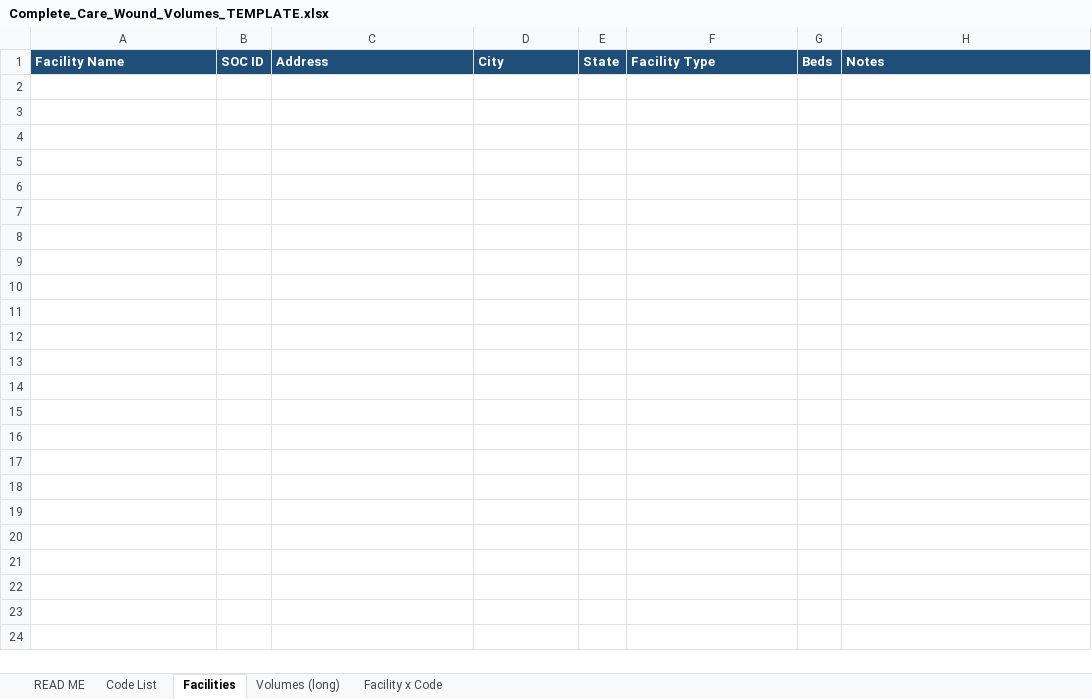
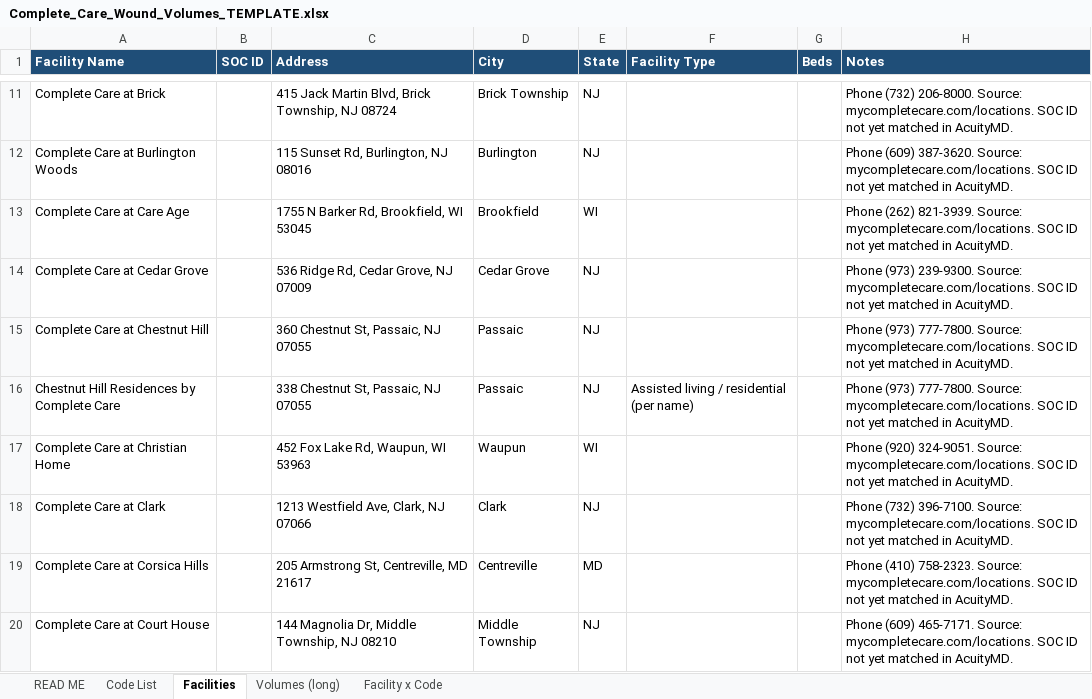
Before and after one commit to AlbaceteMedDev/WoundsAre3D, an Excel workbook: deliverables/Complete_Care_Wound_Volumes_TEMPLATE.xlsx, sheet Facilities, drawn as a sheet; only a part is shown, gaps mark what is left out; values as stored, in another font and other column widths than the file's, no borders; the diff covers the shown part only; the diff names each change by its address in the sheet, - before the commit and + after, or states it on an @@ line.

```diff
--- a/deliverables/Complete_Care_Wound_Volumes_TEMPLATE.xlsx (sheet Facilities)
+++ b/deliverables/Complete_Care_Wound_Volumes_TEMPLATE.xlsx (sheet Facilities)
+row 11: Complete Care at Brick |  | 415 Jack Martin Blvd, Brick Township, NJ 08724 | Brick Township | NJ |  |  | Phone (732) 206-8000. Source: mycompletecare.com/locations. SOC ID not yet matched in AcuityMD.
+row 12: Complete Care at Burlington Woods |  | 115 Sunset Rd, Burlington, NJ 08016 | Burlington | NJ |  |  | Phone (609) 387-3620. Source: mycompletecare.com/locations. SOC ID not yet matched in AcuityMD.
+row 13: Complete Care at Care Age |  | 1755 N Barker Rd, Brookfield, WI 53045 | Brookfield | WI |  |  | Phone (262) 821-3939. Source: mycompletecare.com/locations. SOC ID not yet matched in AcuityMD.
+row 14: Complete Care at Cedar Grove |  | 536 Ridge Rd, Cedar Grove, NJ 07009 | Cedar Grove | NJ |  |  | Phone (973) 239-9300. Source: mycompletecare.com/locations. SOC ID not yet matched in AcuityMD.
+row 15: Complete Care at Chestnut Hill |  | 360 Chestnut St, Passaic, NJ 07055 | Passaic | NJ |  |  | Phone (973) 777-7800. Source: mycompletecare.com/locations. SOC ID not yet matched in AcuityMD.
+row 16: Chestnut Hill Residences by Complete Care |  | 338 Chestnut St, Passaic, NJ 07055 | Passaic | NJ | Assisted living / residential (per name) |  | Phone (973) 777-7800. Source: mycompletecare.com/locations. SOC ID not yet matched in AcuityMD.
+row 17: Complete Care at Christian Home |  | 452 Fox Lake Rd, Waupun, WI 53963 | Waupun | WI |  |  | Phone (920) 324-9051. Source: mycompletecare.com/locations. SOC ID not yet matched in AcuityMD.
+row 18: Complete Care at Clark |  | 1213 Westfield Ave, Clark, NJ 07066 | Clark | NJ |  |  | Phone (732) 396-7100. Source: mycompletecare.com/locations. SOC ID not yet matched in AcuityMD.
+row 19: Complete Care at Corsica Hills |  | 205 Armstrong St, Centreville, MD 21617 | Centreville | MD |  |  | Phone (410) 758-2323. Source: mycompletecare.com/locations. SOC ID not yet matched in AcuityMD.
+row 20: Complete Care at Court House |  | 144 Magnolia Dr, Middle Township, NJ 08210 | Middle Township | NJ |  |  | Phone (609) 465-7171. Source: mycompletecare.com/locations. SOC ID not yet matched in AcuityMD.
```
Also changed, not shown: 82 added rows elsewhere in this sheet, sheet Facility x Code, sheet READ ME.
